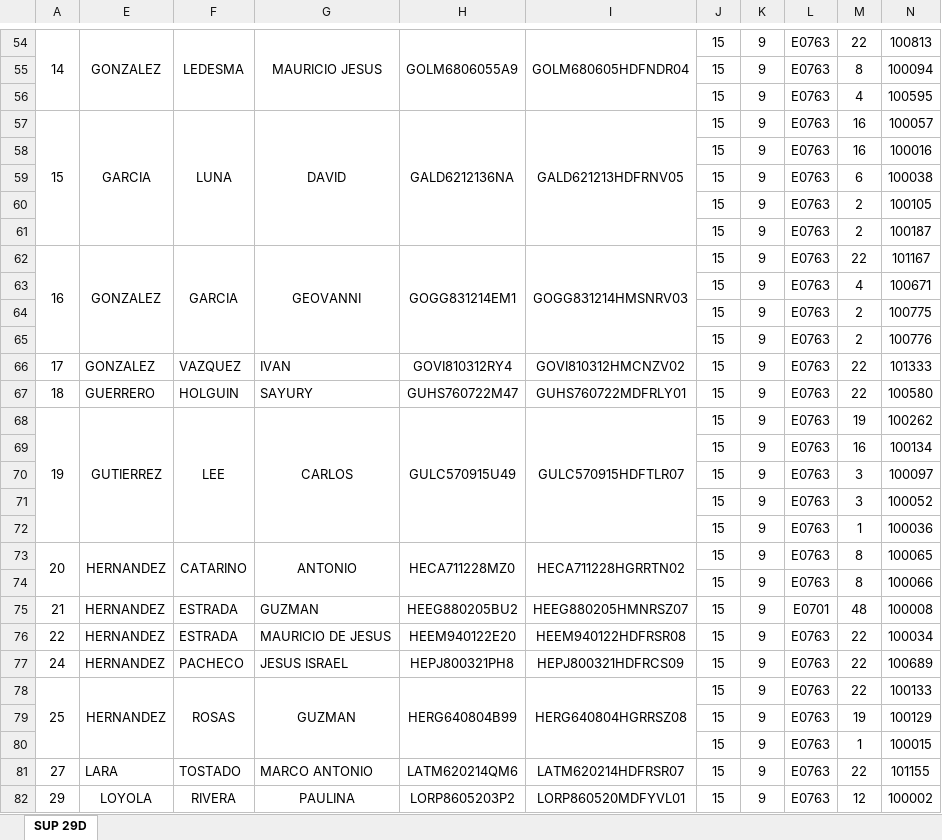
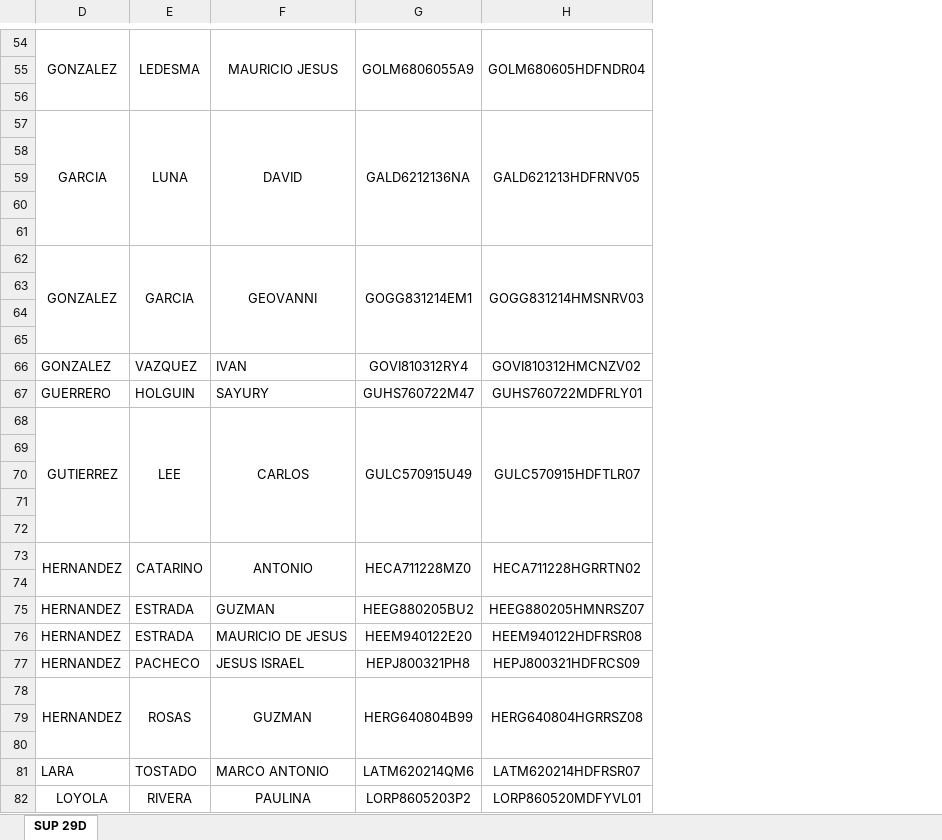
Before and after one commit to Ghernandez0205/listadosentrega, an Excel workbook: plantilla1.xlsx, sheet SUP 29D, drawn as a sheet; only a part is shown, gaps mark what is left out; values as stored, in another font and other column widths than the file's, no borders; the diff covers the shown part only; the diff names each change by its address in the sheet, - before the commit and + after, or states it on an @@ line.

```diff
--- a/plantilla1.xlsx (sheet SUP 29D)
+++ b/plantilla1.xlsx (sheet SUP 29D)
@@ column A hidden, rows 54-82: 14 |  |  | 15 |  |  |  |  | 16 |  |  |  | 17 | 18 | 19 |  |  |  |  | 20 |  | 21 | 22 | 24 | 25 |  |  | 27 | 29 @@
-column J, rows 54-82: all 15
-column K, rows 54-82: all 9
-column L, rows 54-82: E0763 | E0763 | E0763 | E0763 | E0763 | E0763 | E0763 | E0763 | E0763 | E0763 | E0763 | E0763 | E0763 | E0763 | E0763 | E0763 | E0763 | E0763 | E0763 | E0763 | E0763 | E0701 | E0763 | E0763 | E0763 | E0763 | E0763 | E0763 | E0763
-column M, rows 54-82: 22 | 8 | 4 | 16 | 16 | 6 | 2 | 2 | 22 | 4 | 2 | 2 | 22 | 22 | 19 | 16 | 3 | 3 | 1 | 8 | 8 | 48 | 22 | 22 | 22 | 19 | 1 | 22 | 12
-column N, rows 54-82: 100813 | 100094 | 100595 | 100057 | 100016 | 100038 | 100105 | 100187 | 101167 | 100671 | 100775 | 100776 | 101333 | 100580 | 100262 | 100134 | 100097 | 100052 | 100036 | 100065 | 100066 | 100008 | 100034 | 100689 | 100133 | 100129 | 100015 | 101155 | 100002
-row 55:  |  |  |  |  |  | 15 | 9 | E0763 | 8 | 100094
+row 55: (empty)
-row 56:  |  |  |  |  |  | 15 | 9 | E0763 | 4 | 100595
+row 56: (empty)
-row 58:  |  |  |  |  |  | 15 | 9 | E0763 | 16 | 100016
+row 58: (empty)
-row 59:  |  |  |  |  |  | 15 | 9 | E0763 | 6 | 100038
+row 59: (empty)
-row 60:  |  |  |  |  |  | 15 | 9 | E0763 | 2 | 100105
+row 60: (empty)
-row 61:  |  |  |  |  |  | 15 | 9 | E0763 | 2 | 100187
+row 61: (empty)
-row 63:  |  |  |  |  |  | 15 | 9 | E0763 | 4 | 100671
+row 63: (empty)
-row 64:  |  |  |  |  |  | 15 | 9 | E0763 | 2 | 100775
+row 64: (empty)
-row 65:  |  |  |  |  |  | 15 | 9 | E0763 | 2 | 100776
+row 65: (empty)
-row 69:  |  |  |  |  |  | 15 | 9 | E0763 | 16 | 100134
+row 69: (empty)
-row 70:  |  |  |  |  |  | 15 | 9 | E0763 | 3 | 100097
+row 70: (empty)
-row 71:  |  |  |  |  |  | 15 | 9 | E0763 | 3 | 100052
+row 71: (empty)
-row 72:  |  |  |  |  |  | 15 | 9 | E0763 | 1 | 100036
+row 72: (empty)
-row 74:  |  |  |  |  |  | 15 | 9 | E0763 | 8 | 100066
+row 74: (empty)
-row 79:  |  |  |  |  |  | 15 | 9 | E0763 | 19 | 100129
+row 79: (empty)
-row 80:  |  |  |  |  |  | 15 | 9 | E0763 | 1 | 100015
+row 80: (empty)
```
Also changed, not shown: 266 edited cells elsewhere in this sheet, 2 other files.
